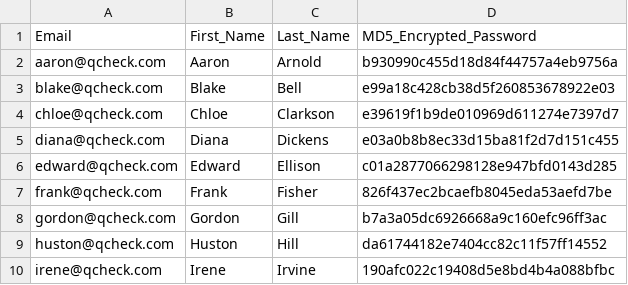
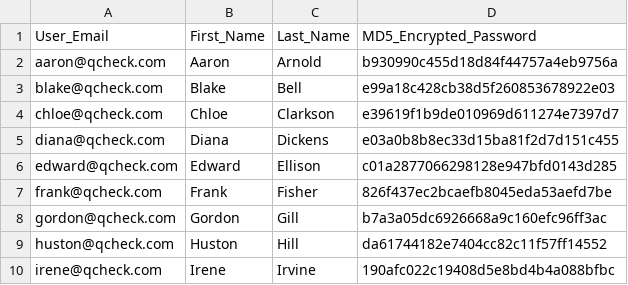
Before and after one commit to jmao44/QueueCheck, a CSV file: demo/dummies/user.csv, drawn as a sheet.

Commit message:
minor change in User table attribute name

```diff
--- a/demo/dummies/user.csv
+++ b/demo/dummies/user.csv
@@ -1,2 +1,2 @@
-Email,First_Name,Last_Name,MD5_Encrypted_Password
+User_Email,First_Name,Last_Name,MD5_Encrypted_Password
 aaron@qcheck.com,Aaron,Arnold,b930990c455d18d84f44757a4eb9756a
```
Also changed, not shown: 2 other files.
